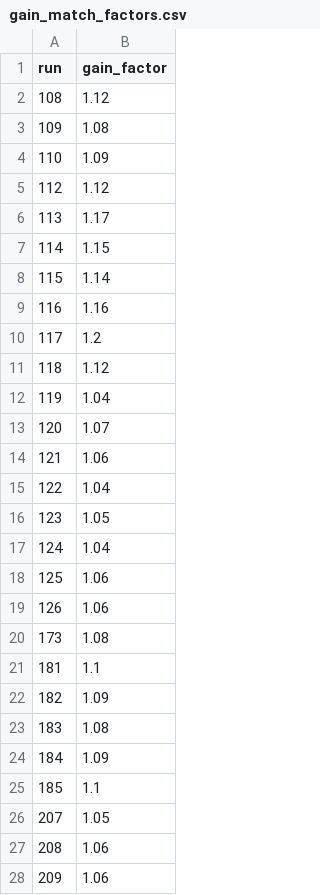
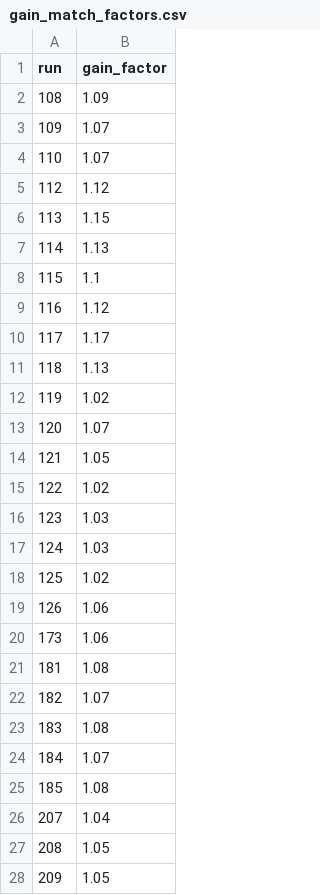
Before and after one commit to sigmanotation/e20009_analysis, a CSV file: e20009_parameters/gain_match_factors.csv, drawn as a sheet; only a part is shown; the diff covers the shown part only.

Commit message:
Removed old gain match factors and included new ones.

```diff
--- a/e20009_parameters/gain_match_factors.csv
+++ b/e20009_parameters/gain_match_factors.csv
@@ -1,28 +1,28 @@
 run,gain_factor
-108,1.12
-109,1.08
-110,1.09
+108,1.09
+109,1.07
+110,1.07
 112,1.12
-113,1.17
-114,1.15
-115,1.14
-116,1.16
-117,1.2
-118,1.12
-119,1.04
+113,1.15
+114,1.13
+115,1.1
+116,1.12
+117,1.17
+118,1.13
+119,1.02
 120,1.07
-121,1.06
-122,1.04
-123,1.05
-124,1.04
-125,1.06
+121,1.05
+122,1.02
+123,1.03
+124,1.03
+125,1.02
 126,1.06
-173,1.08
-181,1.1
-182,1.09
+173,1.06
+181,1.08
+182,1.07
 183,1.08
-184,1.09
-185,1.1
-207,1.05
-208,1.06
-209,1.06
+184,1.07
+185,1.08
+207,1.04
+208,1.05
+209,1.05
```
Also changed, not shown: 84 edited cells elsewhere in this file.
